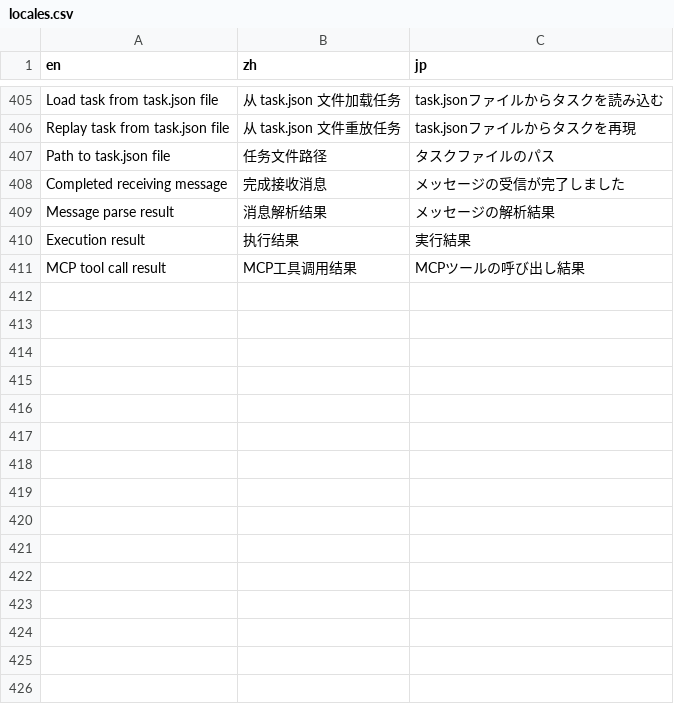
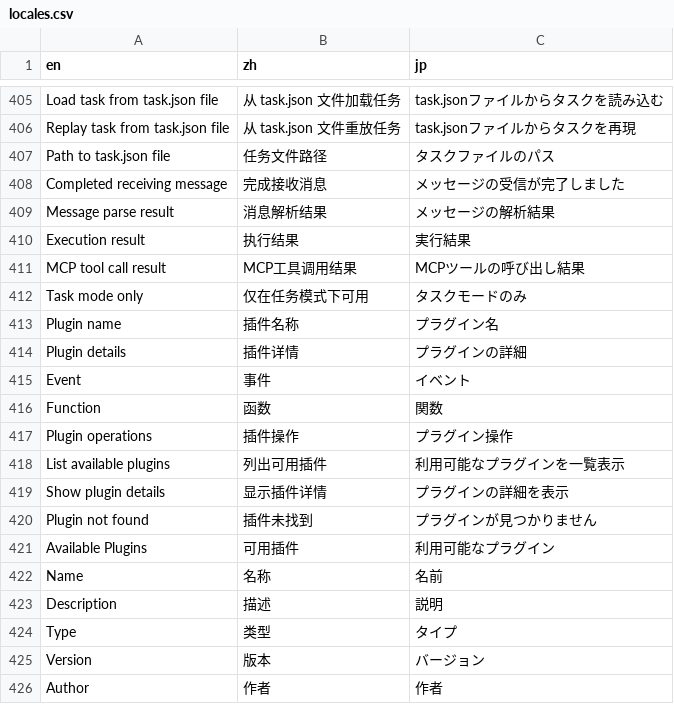
Before and after one commit to notsobad/aipyapp, a CSV file: aipyapp/res/locales.csv, drawn as a sheet; only a part is shown, gaps mark what is left out; the diff names each change by its address in the sheet, - before the commit and + after, or states it on an @@ line.

Commit message:
Features: - 增加 /plugin 命令 - 子命令可以区分主模式和任务模式

```diff
--- a/aipyapp/res/locales.csv
+++ b/aipyapp/res/locales.csv
+row 412: Task mode only | 仅在任务模式下可用 | タスクモードのみ
+row 413: Plugin name | 插件名称 | プラグイン名
+row 414: Plugin details | 插件详情 | プラグインの詳細
+row 415: Event | 事件 | イベント
+row 416: Function | 函数 | 関数
+row 417: Plugin operations | 插件操作 | プラグイン操作
+row 418: List available plugins | 列出可用插件 | 利用可能なプラグインを一覧表示
+row 419: Show plugin details | 显示插件详情 | プラグインの詳細を表示
+row 420: Plugin not found | 插件未找到 | プラグインが見つかりません
+row 421: Available Plugins | 可用插件 | 利用可能なプラグイン
+row 422: Name | 名称 | 名前
+row 423: Description | 描述 | 説明
+row 424: Type | 类型 | タイプ
+row 425: Version | 版本 | バージョン
+row 426: Author | 作者 | 作者
```
Also changed, not shown: 7 other files.
